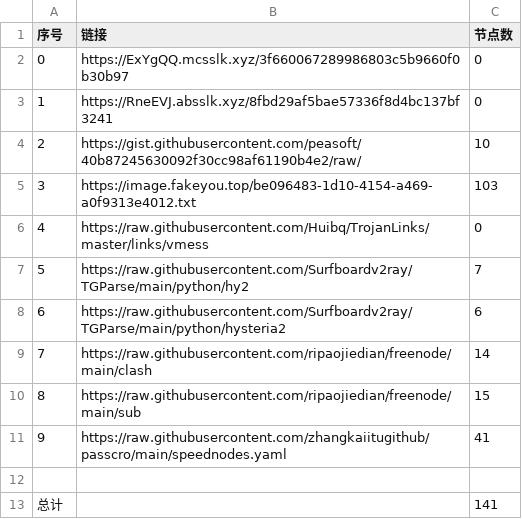
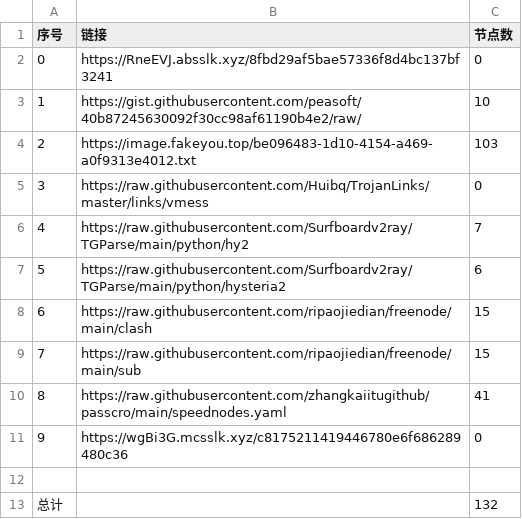
Before and after one commit to dqt081228OHVGFY/NoMoreWalls, a CSV file: list_result.csv, drawn as a sheet; removed rows and columns are numbered as before the commit, all else as after; the diff names each change by its address in the sheet, - before the commit and + after, or states it on an @@ line.

```diff
--- a/list_result.csv
+++ b/list_result.csv
-row 2: 0 | https://ExYgQQ.mcsslk.xyz/3f660067289986803c5b9660f0b30b97 | 0
@@ column A (序号) renumbered between rows 2 and 10 @@
-C8 (节点数): 14
+C8 (节点数): 15
+row 11: 9 | https://wgBi3G.mcsslk.xyz/c8175211419446780e6f686289480c36 | 0
-C13 (节点数): 141
+C13 (节点数): 132
```
Also changed, not shown: 15 other files.
